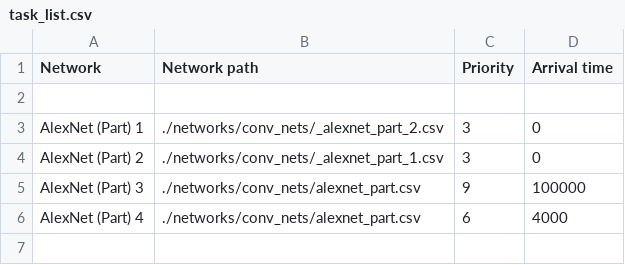
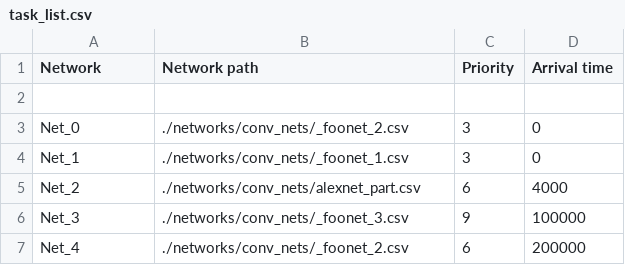
Before and after one commit to canplane/SCALE-Sim, a CSV file: task_list.csv, drawn as a sheet.

```diff
--- a/task_list.csv
+++ b/task_list.csv
@@ -2,5 +2,6 @@ Network, Network path, Priority, Arrival time,
 
-"AlexNet (Part) 1", "./networks/conv_nets/_alexnet_part_2.csv", 3, 0,
-"AlexNet (Part) 2", "./networks/conv_nets/_alexnet_part_1.csv", 3, 0,
-"AlexNet (Part) 3", "./networks/conv_nets/alexnet_part.csv", 9, 100000,
-"AlexNet (Part) 4", "./networks/conv_nets/alexnet_part.csv", 6, 4000,
+"Net_0", "./networks/conv_nets/_foonet_2.csv", 3, 0,
+"Net_1", "./networks/conv_nets/_foonet_1.csv", 3, 0,
+"Net_2", "./networks/conv_nets/alexnet_part.csv", 6, 4000,
+"Net_3", "./networks/conv_nets/_foonet_3.csv", 9, 100000,
+"Net_4", "./networks/conv_nets/_foonet_2.csv", 6, 200000,
```
Also changed, not shown: 12 other files.
